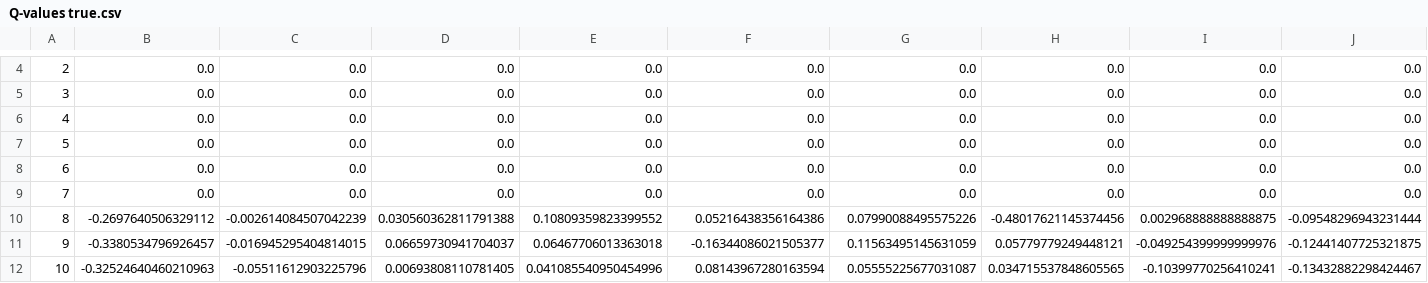
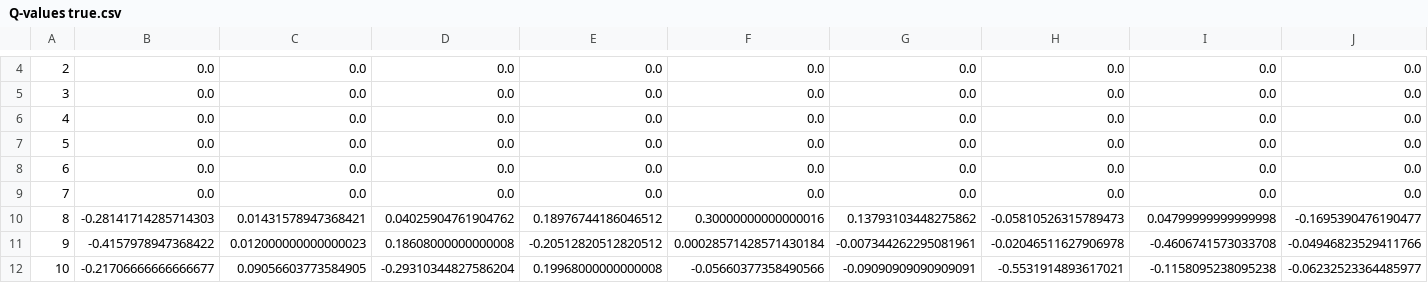
Before and after one commit to corentinzone/LSINF2275_projet2, a CSV file: pythonProject2/Q-values true.csv, drawn as a sheet; only a part is shown, gaps mark what is left out; the diff covers the shown part only; the diff names each change by its address in the sheet, - before the commit and + after, or states it on an @@ line.

```diff
--- a/pythonProject2/Q-values true.csv
+++ b/pythonProject2/Q-values true.csv
-B10: -0.2697640506329112
+B10: -0.28141714285714303
-C10: -0.002614084507042239
+C10: 0.01431578947368421
-D10: 0.030560362811791388
+D10: 0.04025904761904762
-E10: 0.10809359823399552
+E10: 0.18976744186046512
-F10: 0.05216438356164386
+F10: 0.30000000000000016
-G10: 0.07990088495575226
+G10: 0.13793103448275862
-H10: -0.48017621145374456
+H10: -0.05810526315789473
-I10: 0.002968888888888875
+I10: 0.04799999999999998
-J10: -0.09548296943231444
+J10: -0.1695390476190477
-B11: -0.3380534796926457
+B11: -0.4157978947368422
-C11: -0.016945295404814015
+C11: 0.012000000000000023
-D11: 0.06659730941704037
+D11: 0.18608000000000008
-E11: 0.06467706013363018
+E11: -0.20512820512820512
-F11: -0.16344086021505377
+F11: 0.00028571428571430184
-G11: 0.11563495145631059
+G11: -0.007344262295081961
-H11: 0.05779779249448121
+H11: -0.02046511627906978
-I11: -0.049254399999999976
+I11: -0.4606741573033708
-J11: -0.12441407725321875
+J11: -0.04946823529411766
-B12: -0.32524640460210963
+B12: -0.21706666666666677
-C12: -0.05511612903225796
+C12: 0.09056603773584905
-D12: 0.00693808110781405
+D12: -0.29310344827586204
-E12: 0.041085540950454996
+E12: 0.19968000000000008
-F12: 0.08143967280163594
+F12: -0.05660377358490566
-G12: 0.05555225677031087
+G12: -0.09090909090909091
-H12: 0.034715537848605565
+H12: -0.5531914893617021
-I12: -0.10399770256410241
+I12: -0.1158095238095238
-J12: -0.13432882298424467
+J12: -0.06232523364485977
```
Also changed, not shown: 73 edited cells elsewhere in this file, pythonProject2/policy false.csv, pythonProject2/policy true.csv, 2 other files.
